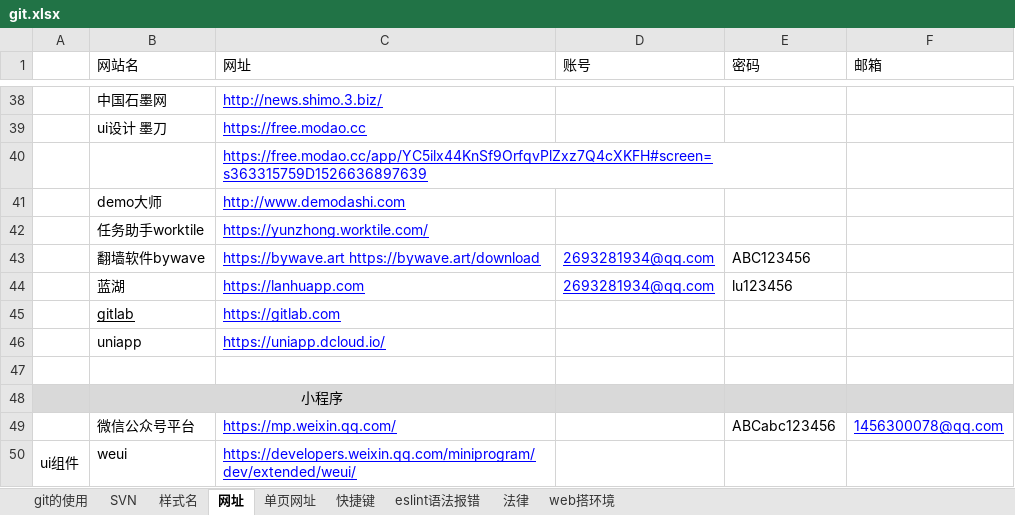
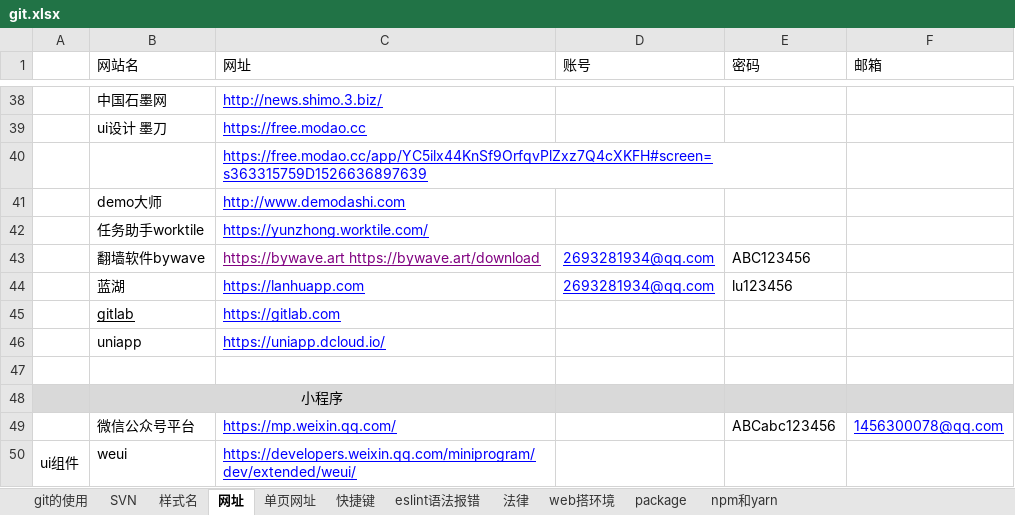
Before and after one commit to sunsetFog/record, an Excel workbook: github/git.xlsx, sheet 网址, drawn as a sheet; only a part is shown, gaps mark what is left out; values as stored, in another font and other column widths than the file's, no borders; the diff names each change by its address in the sheet, - before the commit and + after, or states it on an @@ line.

```diff
--- a/github/git.xlsx (sheet 网址)
+++ b/github/git.xlsx (sheet 网址)
+sheet tab: package
+sheet tab: npm和yarn
-C43 text colour: #0000FF
+C43 text colour: #800080
```
Also changed, not shown: 1 other file.
